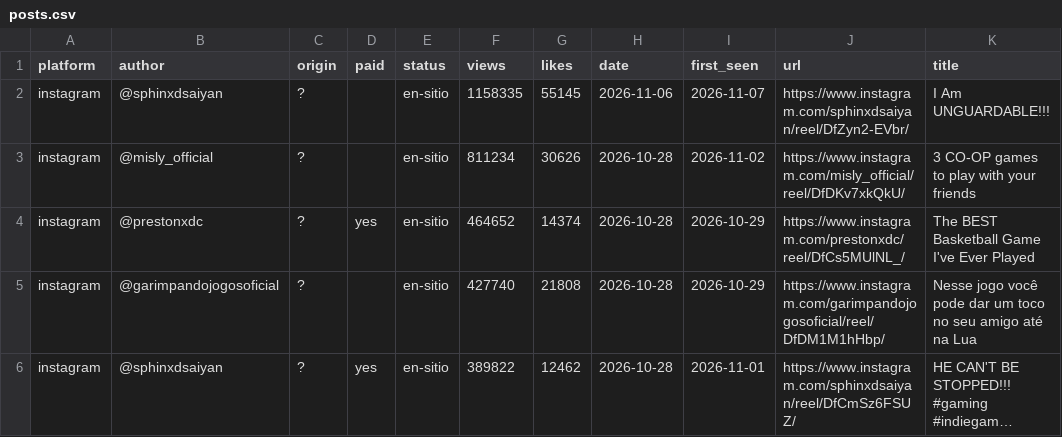
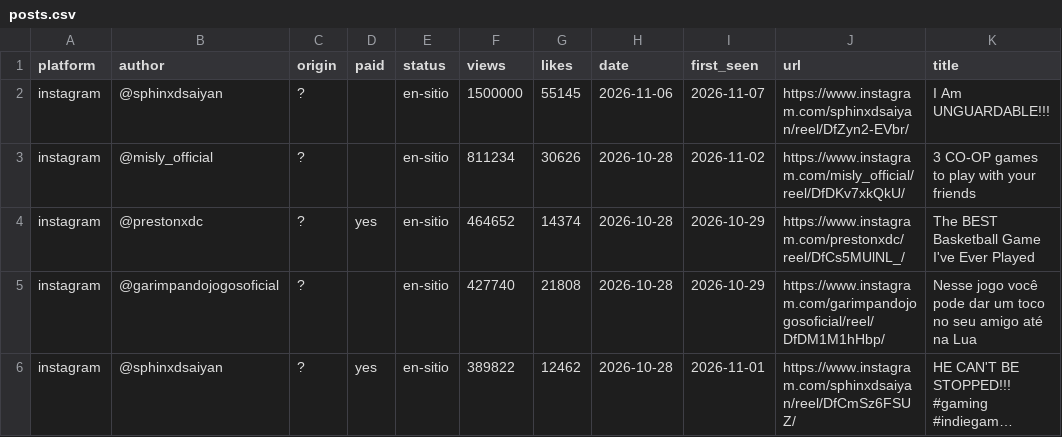
Before and after one commit to gameskatapult-dot/squad-dunk-press-kit, a CSV file: tools/radar/posts.csv, drawn as a sheet; only a part is shown; long unchanged cells end in ….

```diff
--- a/tools/radar/posts.csv
+++ b/tools/radar/posts.csv
@@ -1,3 +1,3 @@
 platform,author,origin,paid,status,views,likes,date,first_seen,url,title
-instagram,@sphinxdsaiyan,?,,en-sitio,1158335,55145,2026-11-06,2026-11-07,https://www.instagram.com/sphinxdsaiyan/reel/DfZyn2-EVbr/,"I Am UNGUARDABLE!!!"
+instagram,@sphinxdsaiyan,?,,en-sitio,1500000,55145,2026-11-06,2026-11-07,https://www.instagram.com/sphinxdsaiyan/reel/DfZyn2-EVbr/,"I Am UNGUARDABLE!!!"
 instagram,@misly_official,?,,en-sitio,811234,30626,2026-10-28,2026-11-02,https://www.instagram.com/misly_official/reel/DfDKv7xkQkU/,"3 CO-OP games to play with your friends"
```
Also changed, not shown: 5 other files.
